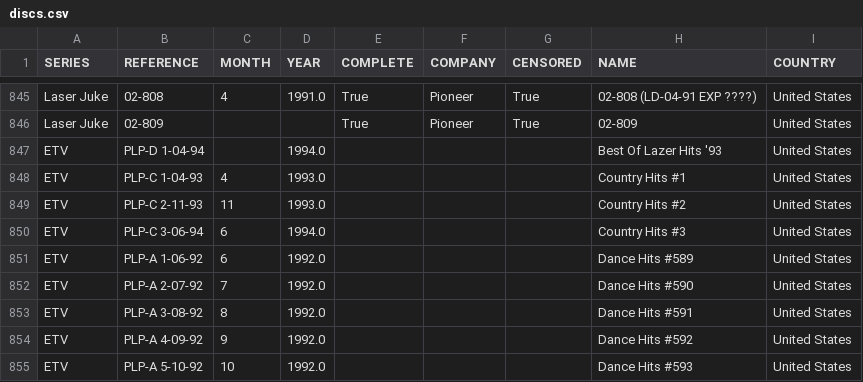
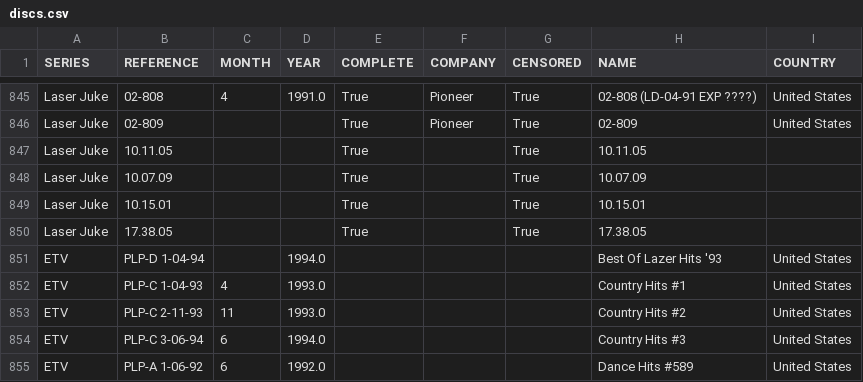
Before and after one commit to nicholasgibson2/laserjuke-explorer, a CSV file: data/discs.csv, drawn as a sheet; only a part is shown, gaps mark what is left out; the shorter side is filled out with more unchanged rows.

```diff
--- a/data/discs.csv
+++ b/data/discs.csv
@@ -846,2 +846,6 @@ Laser Juke,02-808,4,1991.0,True,Pioneer,True,02-808 (LD-04-91 EXP ????),United S
 Laser Juke,02-809,,,True,Pioneer,True,02-809,United States
+Laser Juke,10.11.05,,,True,,True,10.11.05,
+Laser Juke,10.07.09,,,True,,True,10.07.09,
+Laser Juke,10.15.01,,,True,,True,10.15.01,
+Laser Juke,17.38.05,,,True,,True,17.38.05,
 ETV,PLP-D 1-04-94,,1994.0,,,,Best Of Lazer Hits '93,United States
```
Also changed, not shown: data/titles.csv.
